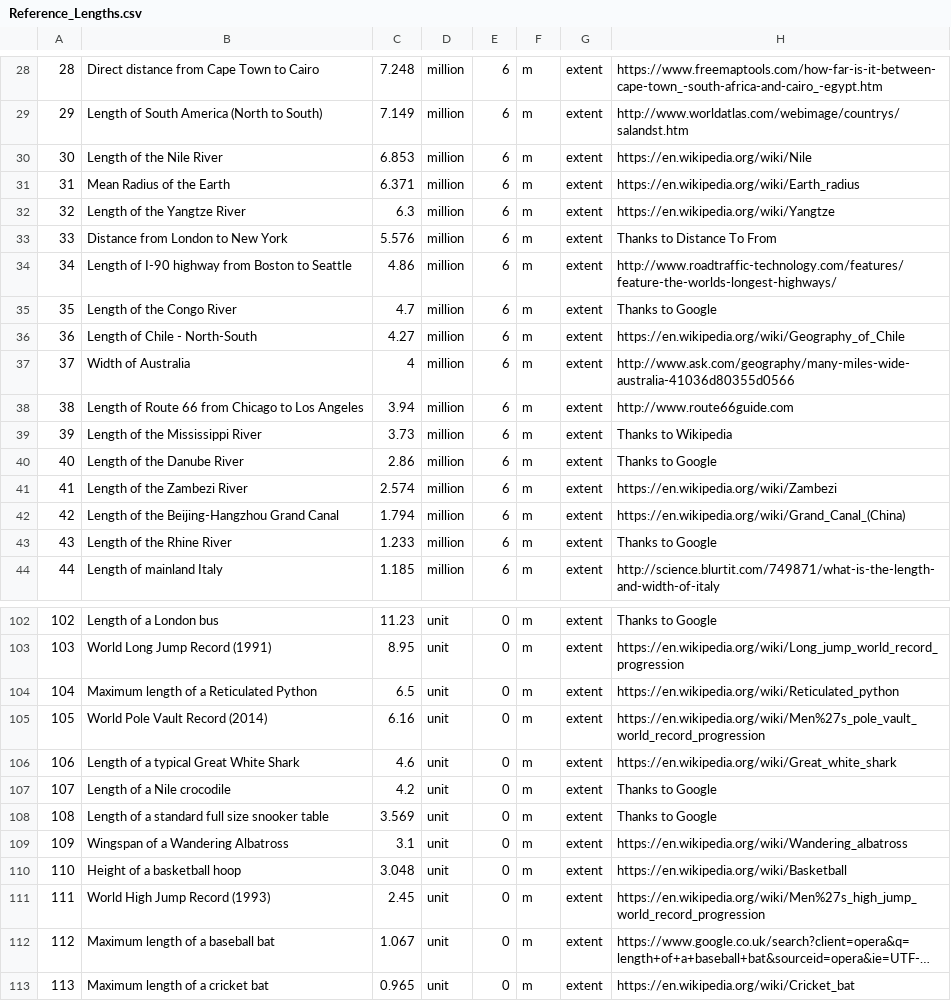
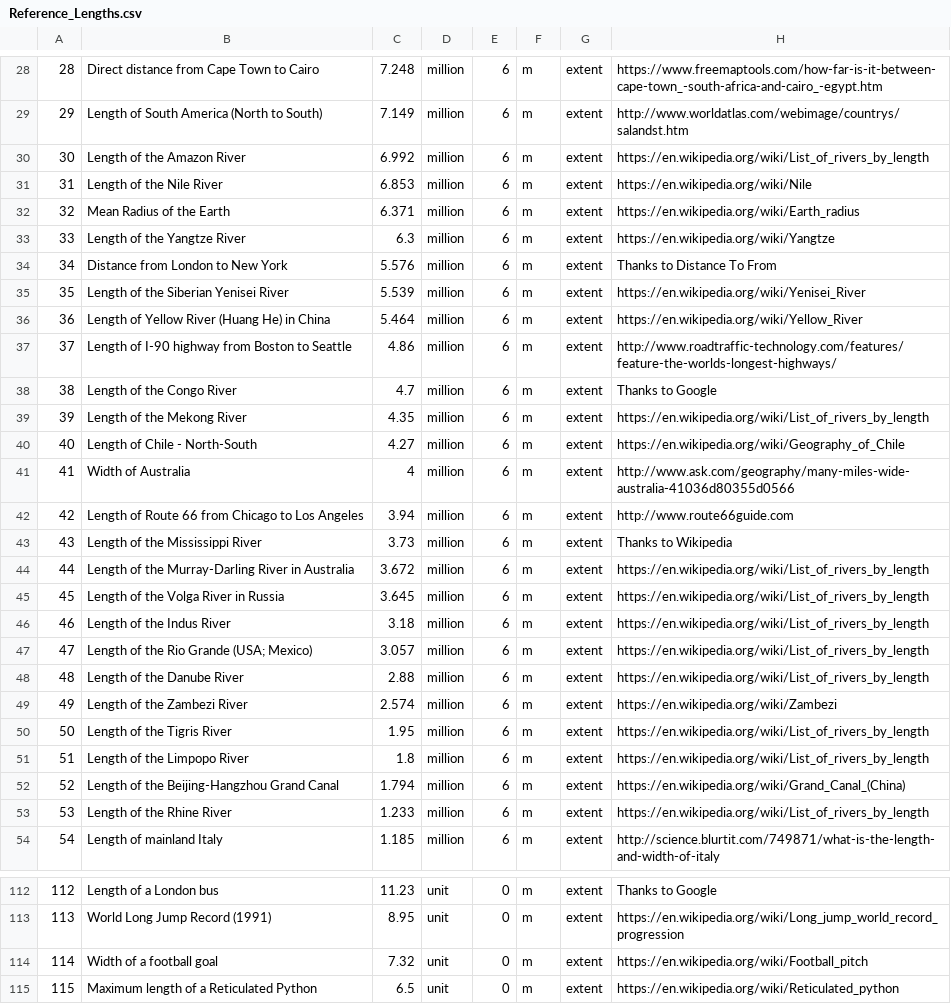
Before and after one commit to andrewcaelliott/my-first-blog, a CSV file: blog/data/Reference_Lengths.csv, drawn as a sheet; only a part is shown, gaps mark what is left out; the shorter side is filled out with more unchanged rows; long unchanged cells end in …; addresses are those after the commit; the diff covers the shown part only; the diff names each change by its address in the sheet, - before the commit and + after, or states it on an @@ line.

Commit message:
#More reference lengths

```diff
--- a/blog/data/Reference_Lengths.csv
+++ b/blog/data/Reference_Lengths.csv
+row 30: 30 | Length of the Amazon River | 6.992 | million | 6 | m | extent | https://en.wikipedia.org/wiki/List_of_rivers_by_length
@@ column A renumbered from row 31 down @@
+row 35: 35 | Length of the Siberian Yenisei River | 5.539 | million | 6 | m | extent | https://en.wikipedia.org/wiki/Yenisei_River
+row 36: 36 | Length of Yellow River (Huang He) in China | 5.464 | million | 6 | m | extent | https://en.wikipedia.org/wiki/Yellow_River
+row 39: 39 | Length of the Mekong River | 4.35 | million | 6 | m | extent | https://en.wikipedia.org/wiki/List_of_rivers_by_length
+row 44: 44 | Length of the Murray-Darling River in Australia | 3.672 | million | 6 | m | extent | https://en.wikipedia.org/wiki/List_of_rivers_by_length
+row 45: 45 | Length of the Volga River in Russia | 3.645 | million | 6 | m | extent | https://en.wikipedia.org/wiki/List_of_rivers_by_length
+row 46: 46 | Length of the Indus River | 3.18 | million | 6 | m | extent | https://en.wikipedia.org/wiki/List_of_rivers_by_length
+row 47: 47 | Length of the Rio Grande (USA; Mexico) | 3.057 | million | 6 | m | extent | https://en.wikipedia.org/wiki/List_of_rivers_by_length
-C48: 2.86
+C48: 2.88
-H48: Thanks to Google
+H48: https://en.wikipedia.org/wiki/List_of_rivers_by_length
+row 50: 50 | Length of the Tigris River | 1.95 | million | 6 | m | extent | https://en.wikipedia.org/wiki/List_of_rivers_by_length
+row 51: 51 | Length of the Limpopo River | 1.8 | million | 6 | m | extent | https://en.wikipedia.org/wiki/List_of_rivers_by_length
-H53: Thanks to Google
+H53: https://en.wikipedia.org/wiki/List_of_rivers_by_length
+row 114: 114 | Width of a football goal | 7.32 | unit | 0 | m | extent | https://en.wikipedia.org/wiki/Football_pitch
```
Also changed, not shown: 3 added rows and 1 edited cell elsewhere in this file.
